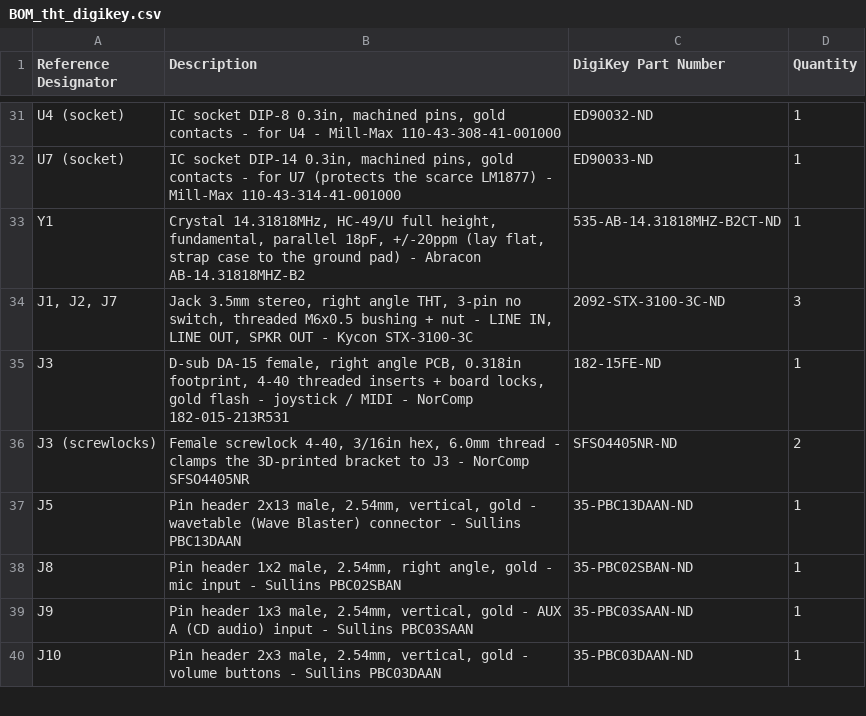
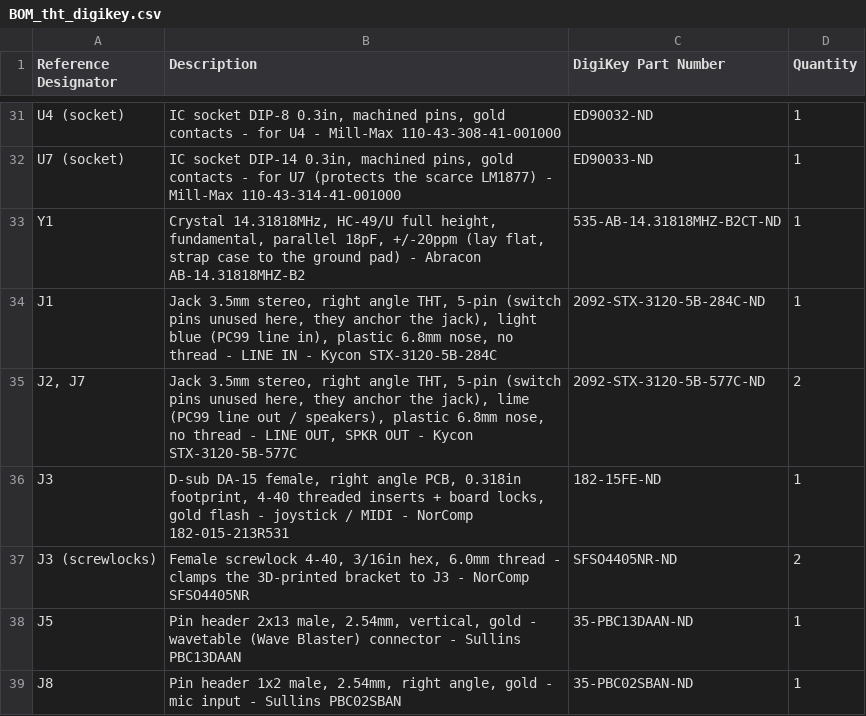
Before and after one commit to waagbo/es1868-isa8-pcb, a CSV file: BOM_tht_digikey.csv, drawn as a sheet; only a part is shown, gaps mark what is left out; the shorter side is filled out with more unchanged rows.

```diff
--- a/BOM_tht_digikey.csv
+++ b/BOM_tht_digikey.csv
@@ -33,3 +33,4 @@ U7 (socket),"IC socket DIP-14 0.3in, machined pins, gold contacts - for U7 (prot
 Y1,"Crystal 14.31818MHz, HC-49/U full height, fundamental, parallel 18pF, +/-20ppm (lay flat, strap case to the ground pad) - Abracon AB-14.31818MHZ-B2",535-AB-14.31818MHZ-B2CT-ND,1
-"J1, J2, J7","Jack 3.5mm stereo, right angle THT, 3-pin no switch, threaded M6x0.5 bushing + nut - LINE IN, LINE OUT, SPKR OUT - Kycon STX-3100-3C",2092-STX-3100-3C-ND,3
+J1,"Jack 3.5mm stereo, right angle THT, 5-pin (switch pins unused here, they anchor the jack), light blue (PC99 line in), plastic 6.8mm nose, no thread - LINE IN - Kycon STX-3120-5B-284C",2092-STX-3120-5B-284C-ND,1
+"J2, J7","Jack 3.5mm stereo, right angle THT, 5-pin (switch pins unused here, they anchor the jack), lime (PC99 line out / speakers), plastic 6.8mm nose, no thread - LINE OUT, SPKR OUT - Kycon STX-3120-5B-577C",2092-STX-3120-5B-577C-ND,2
 J3,"D-sub DA-15 female, right angle PCB, 0.318in footprint, 4-40 threaded inserts + board locks, gold flash - joystick / MIDI - NorComp 182-015-213R531",182-15FE-ND,1
```
Also changed, not shown: 1 other file.
